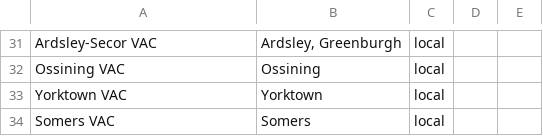
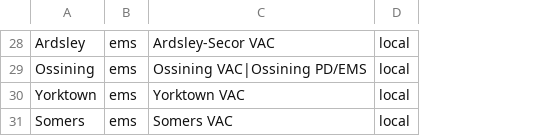
Before and after one commit to actualsecurity/sizeup, a CSV file: data/westchester_ems.csv, drawn as a sheet; only a part is shown, gaps mark what is left out; removed rows and columns are numbered as before the commit, all else as after; the diff covers the shown part only; the diff names each change by its address in the sheet, - before the commit and + after, or states it on an @@ line.

```diff
--- a/data/westchester_ems.csv
+++ b/data/westchester_ems.csv
+column A, rows 28-31: Ardsley | Ossining | Yorktown | Somers
+column B, rows 28-31: all ems
-column B, rows 31-34: Ardsley, Greenburgh | Ossining | Yorktown | Somers
-column D, empty
-column E, empty
-C29: Ossining VAC
+C29: Ossining VAC|Ossining PD/EMS
```
Also changed, not shown: 3 added rows, 6 removed rows and 16 edited cells elsewhere in this file, 19 other files.
